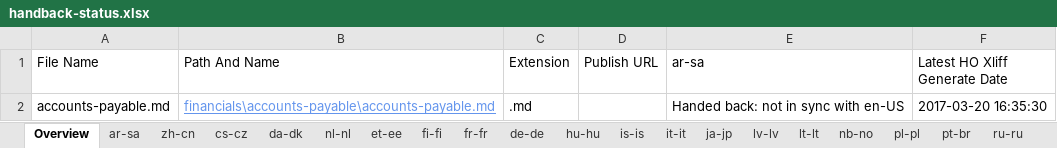
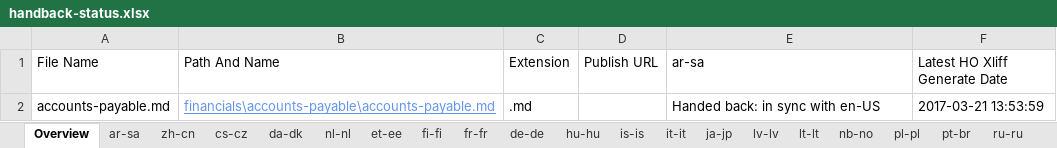
Before and after one commit to OpenLocalizationTestOrg/AX-Docs-Sandbox.handback, an Excel workbook: ol-handback/OpenLocalizationTestOrg/AX-Docs-Sandbox/master/handback-status.xlsx, sheet Overview, drawn as a sheet; values as stored, in another font and other column widths than the file's, no borders; table styles not drawn; the diff names each change by its address in the sheet, - before the commit and + after, or states it on an @@ line.

Commit message:
Generate Report for Handback

```diff
--- a/ol-handback/OpenLocalizationTestOrg/AX-Docs-Sandbox/master/handback-status.xlsx (sheet Overview)
+++ b/ol-handback/OpenLocalizationTestOrg/AX-Docs-Sandbox/master/handback-status.xlsx (sheet Overview)
-E2 (ar-sa): Handed back: not in sync with en-US
+E2 (ar-sa): Handed back: in sync with en-US
-F2 (Latest HO Xliff Generate Date): 2017-03-20 16:35:30
+F2 (Latest HO Xliff Generate Date): 2017-03-21 13:53:59
```
Also changed, not shown: sheet ar-sa, 1 other file.
